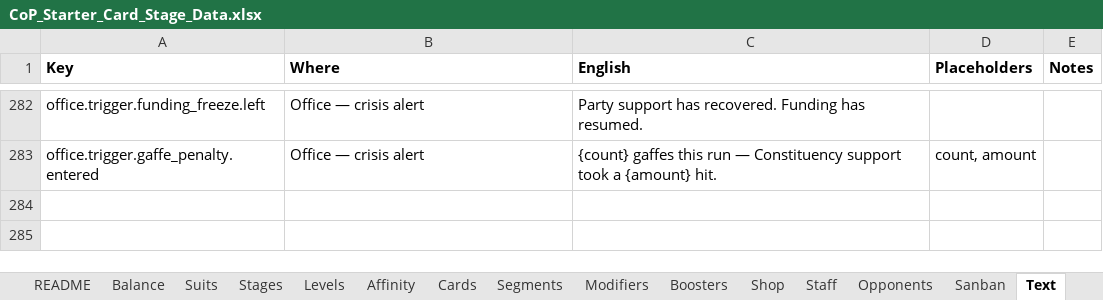
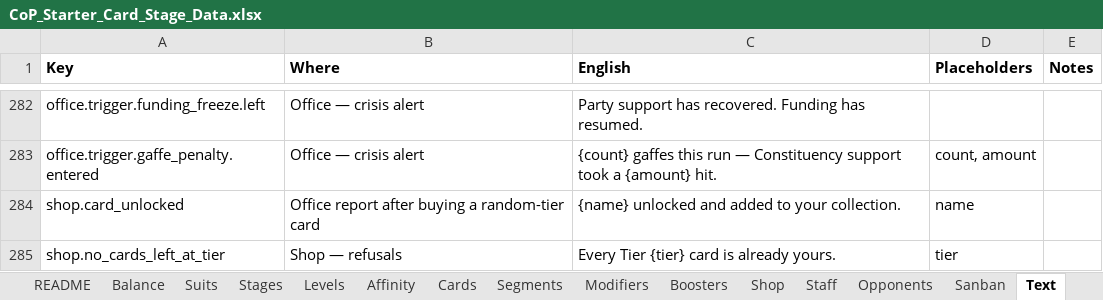
Before and after one commit to Lotusmonogatari/CoP-Deckbuilder, an Excel workbook: design/CoP_Starter_Card_Stage_Data.xlsx, sheet Text, drawn as a sheet; only a part is shown, gaps mark what is left out; values as stored, in another font and other column widths than the file's, no borders; the diff names each change by its address in the sheet, - before the commit and + after, or states it on an @@ line.

```diff
--- a/design/CoP_Starter_Card_Stage_Data.xlsx (sheet Text)
+++ b/design/CoP_Starter_Card_Stage_Data.xlsx (sheet Text)
+row 284: shop.card_unlocked | Office report after buying a random-tier card | {name} unlocked and added to your collection. | name
+row 285: shop.no_cards_left_at_tier | Shop — refusals | Every Tier {tier} card is already yours. | tier
```
Also changed, not shown: sheet Shop, 8 other files.
